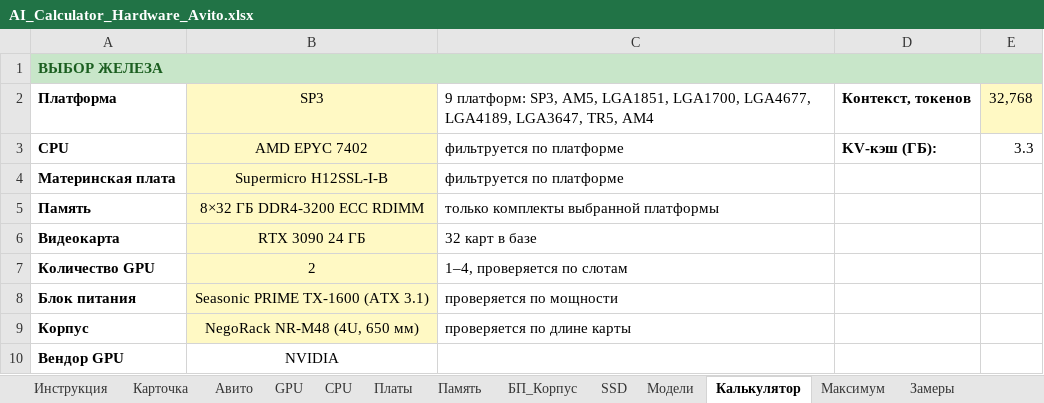
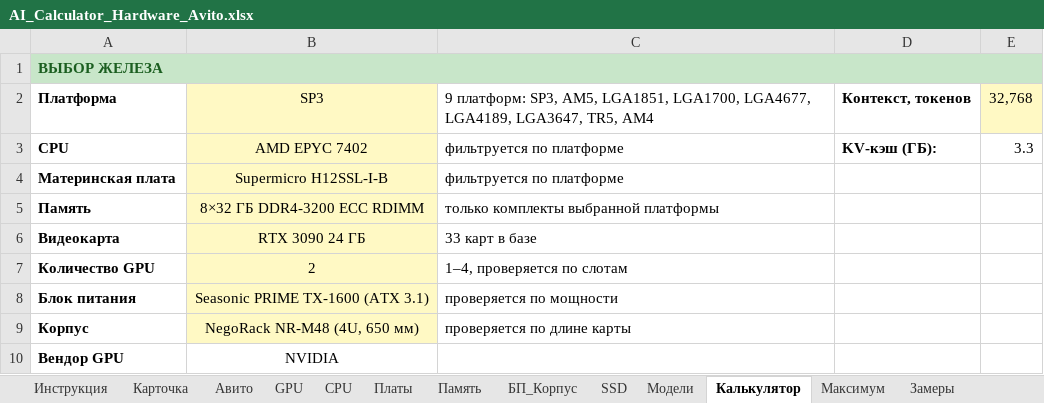
Before and after one commit to ErvSed/ai-hardware-calculator, an Excel workbook: AI_Calculator_Hardware_Avito.xlsx, sheet Калькулятор, drawn as a sheet; only a part is shown; values as stored, in another font and other column widths than the file's, no borders; the diff names each change by its address in the sheet, - before the commit and + after, or states it on an @@ line.

```diff
--- a/AI_Calculator_Hardware_Avito.xlsx (sheet Калькулятор)
+++ b/AI_Calculator_Hardware_Avito.xlsx (sheet Калькулятор)
-C6: 32 карт в базе
+C6: 33 карт в базе
```
Also changed, not shown: sheet Максимум, sheet GPU, sheet Авито, formulas that keep their value, charts or pictures.
